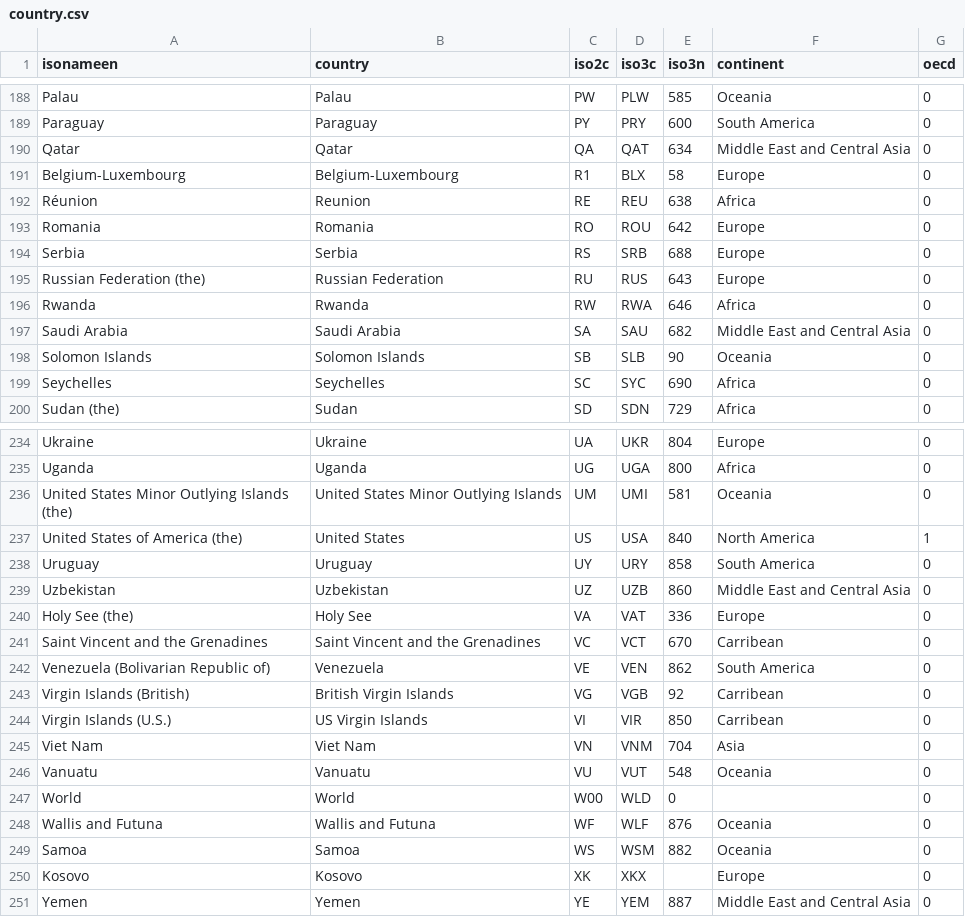
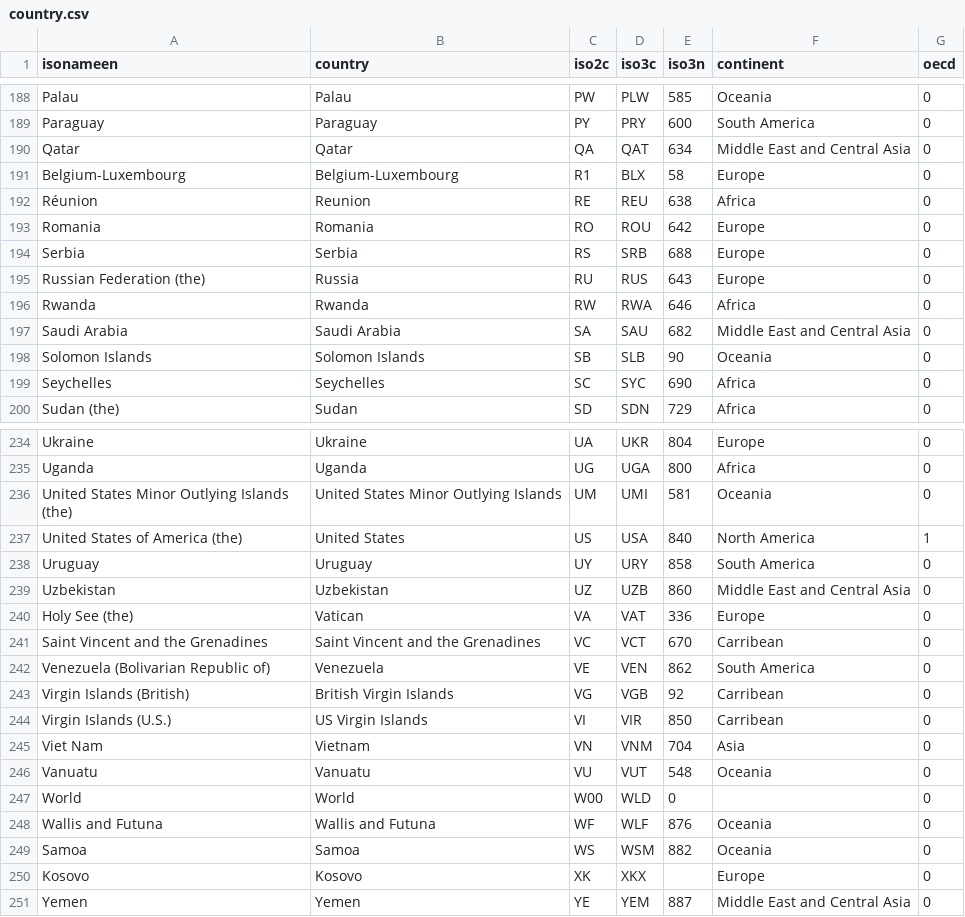
Before and after one commit to tudorschlanger/useful-data, a CSV file: country.csv, drawn as a sheet; only a part is shown, gaps mark what is left out.

Commit message:
Update country.csv

```diff
--- a/country.csv
+++ b/country.csv
@@ -194,3 +194,3 @@ Romania,Romania,RO,ROU,642,Europe,0
 Serbia,Serbia,RS,SRB,688,Europe,0
-Russian Federation (the),Russian Federation,RU,RUS,643,Europe,0
+Russian Federation (the),Russia,RU,RUS,643,Europe,0
 Rwanda,Rwanda,RW,RWA,646,Africa,0
@@ -239,3 +239,3 @@ Uruguay,Uruguay,UY,URY,858,South America,0
 Uzbekistan,Uzbekistan,UZ,UZB,860,Middle East and Central Asia,0
-Holy See (the),Holy See,VA,VAT,336,Europe,0
+Holy See (the),Vatican,VA,VAT,336,Europe,0
 Saint Vincent and the Grenadines,Saint Vincent and the Grenadines,VC,VCT,670,Carribean,0
@@ -244,3 +244,3 @@ Virgin Islands (British),British Virgin Islands,VG,VGB,92,Carribean,0
 Virgin Islands (U.S.),US Virgin Islands,VI,VIR,850,Carribean,0
-Viet Nam,Viet Nam,VN,VNM,704,Asia,0
+Viet Nam,Vietnam,VN,VNM,704,Asia,0
 Vanuatu,Vanuatu,VU,VUT,548,Oceania,0
```
